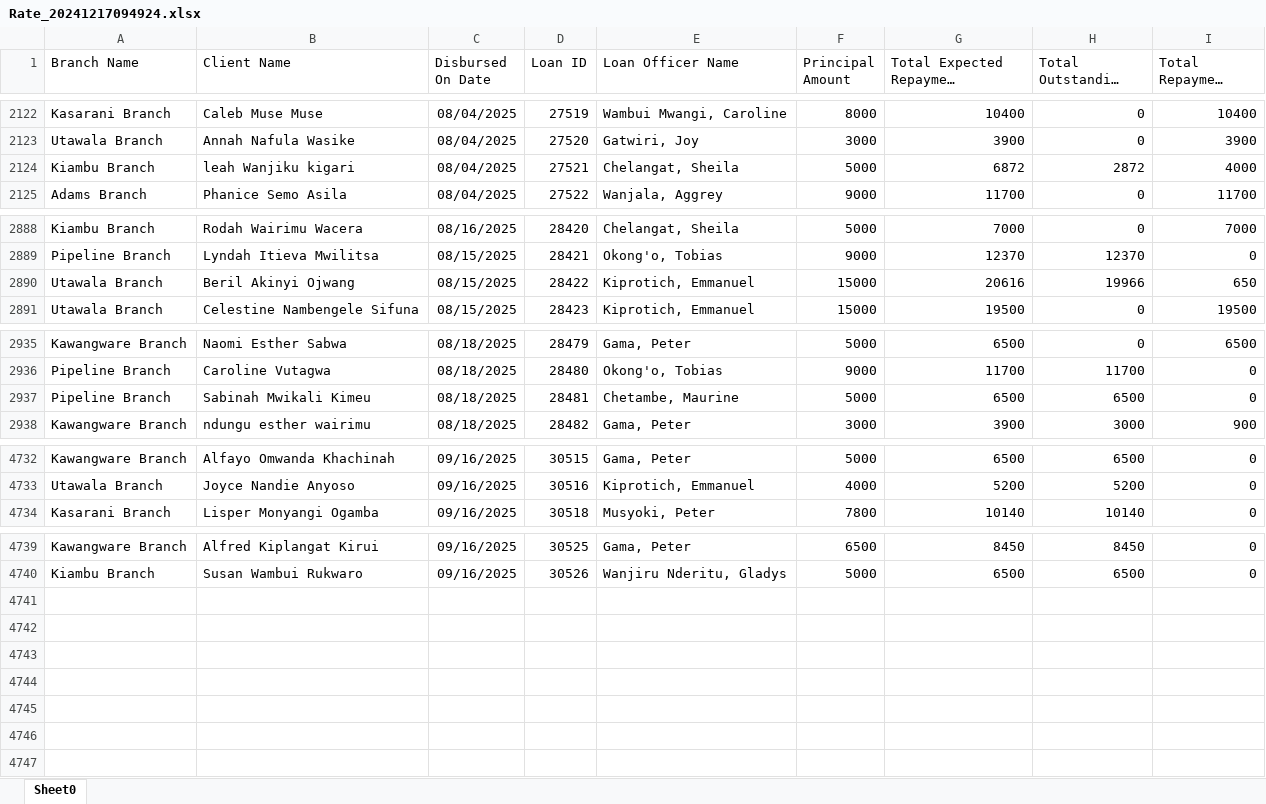
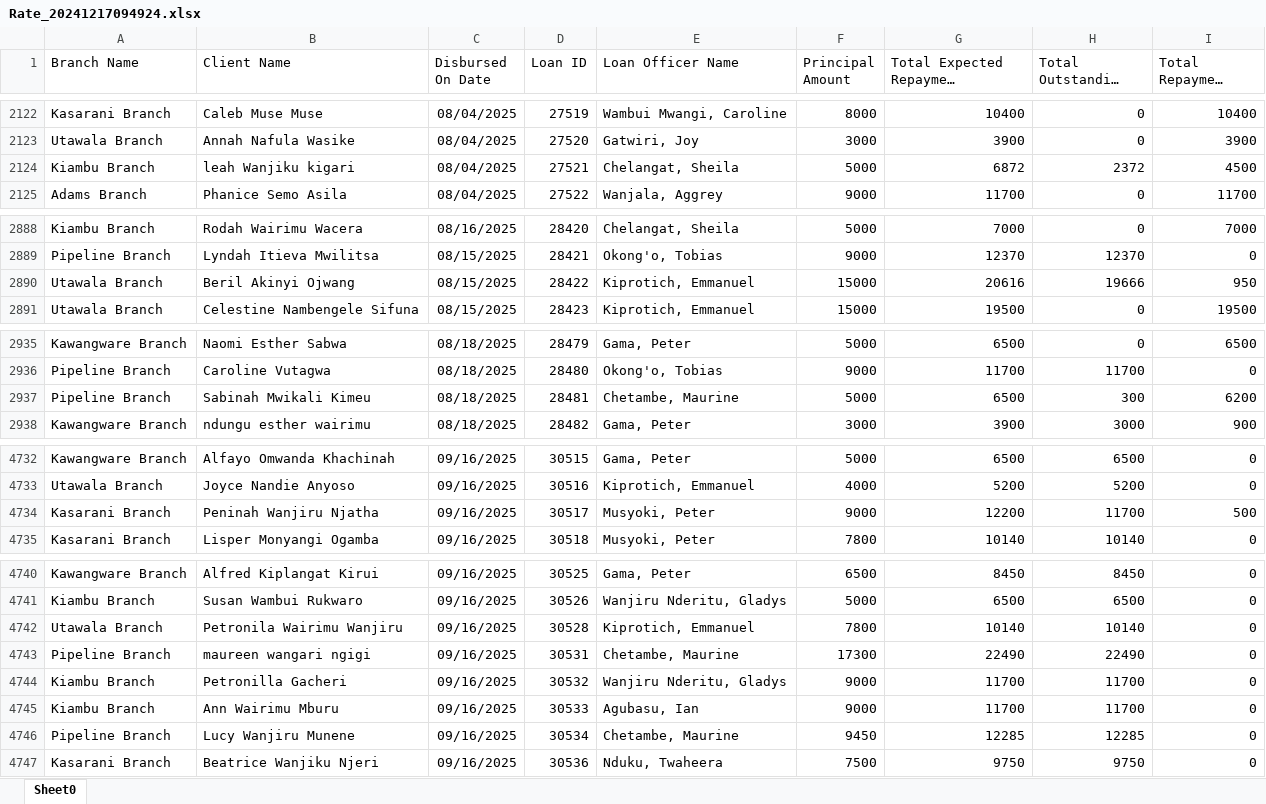
Before and after one commit to Phoenix-Capital/zidisha-monitor, an Excel workbook: Rate_20241217094924.xlsx, sheet Sheet0, drawn as a sheet; only a part is shown, gaps mark what is left out; long unchanged cells end in …; values as stored, in another font and other column widths than the file's, no borders; the diff covers the shown part only; the diff names each change by its address in the sheet, - before the commit and + after, or states it on an @@ line.

```diff
--- a/Rate_20241217094924.xlsx (sheet Sheet0)
+++ b/Rate_20241217094924.xlsx (sheet Sheet0)
-H2124 (Total Outstanding Derived): 2872
+H2124 (Total Outstanding Derived): 2372
-I2124 (Total Repayment Derived): 4000
+I2124 (Total Repayment Derived): 4500
-H2890 (Total Outstanding Derived): 19966
+H2890 (Total Outstanding Derived): 19666
-I2890 (Total Repayment Derived): 650
+I2890 (Total Repayment Derived): 950
-H2937 (Total Outstanding Derived): 6500
+H2937 (Total Outstanding Derived): 300
-I2937 (Total Repayment Derived): 0
+I2937 (Total Repayment Derived): 6200
+row 4734: Kasarani Branch | Peninah Wanjiru Njatha | 09/16/2025 | 30517 | Musyoki, Peter | 9000 | 12200 | 11700 | 500
+row 4742: Utawala Branch | Petronila Wairimu Wanjiru | 09/16/2025 | 30528 | Kiprotich, Emmanuel | 7800 | 10140 | 10140 | 0
+row 4743: Pipeline Branch | maureen wangari ngigi | 09/16/2025 | 30531 | Chetambe, Maurine | 17300 | 22490 | 22490 | 0
+row 4744: Kiambu Branch | Petronilla Gacheri | 09/16/2025 | 30532 | Wanjiru Nderitu, Gladys | 9000 | 11700 | 11700 | 0
+row 4745: Kiambu Branch | Ann Wairimu Mburu | 09/16/2025 | 30533 | Agubasu, Ian | 9000 | 11700 | 11700 | 0
+row 4746: Pipeline Branch | Lucy Wanjiru Munene | 09/16/2025 | 30534 | Chetambe, Maurine | 9450 | 12285 | 12285 | 0
+row 4747: Kasarani Branch | Beatrice Wanjiku Njeri | 09/16/2025 | 30536 | Nduku, Twaheera | 7500 | 9750 | 9750 | 0
```
Also changed, not shown: 28 edited cells elsewhere in this sheet.
